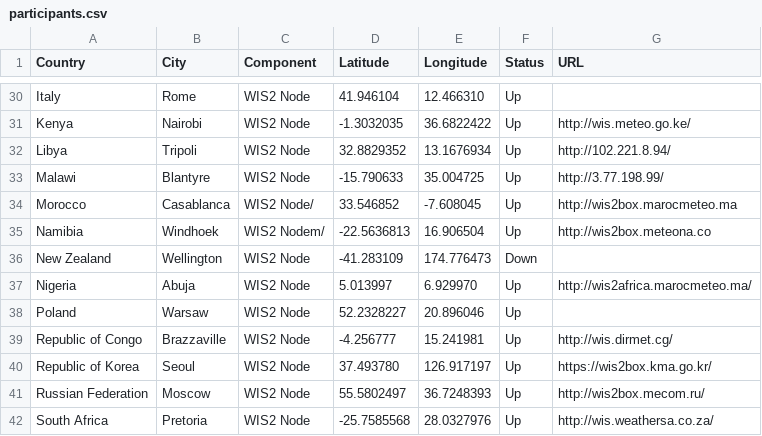
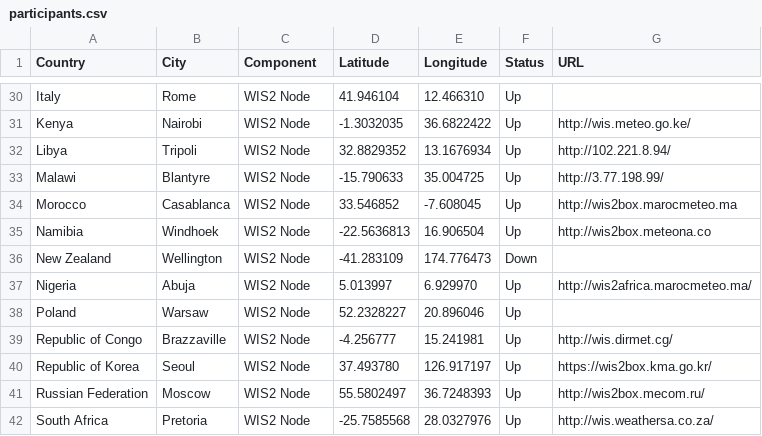
Before and after one commit to wmo-im/wis2pilot, a CSV file: participants.csv, drawn as a sheet; only a part is shown, gaps mark what is left out.

Commit message:
Update participants.csv

```diff
--- a/participants.csv
+++ b/participants.csv
@@ -33,4 +33,4 @@ Libya,Tripoli,WIS2 Node,32.8829352,13.1676934,Up,http://102.221.8.94/
 Malawi,Blantyre,WIS2 Node,-15.790633,35.004725,Up,http://3.77.198.99/
-Morocco,Casablanca,WIS2 Node/,33.546852,-7.608045,Up,http://wis2box.marocmeteo.ma
-Namibia,Windhoek,WIS2 Nodem/,-22.5636813,16.906504,Up,http://wis2box.meteona.co
+Morocco,Casablanca,WIS2 Node,33.546852,-7.608045,Up,http://wis2box.marocmeteo.ma
+Namibia,Windhoek,WIS2 Node,-22.5636813,16.906504,Up,http://wis2box.meteona.co
 New Zealand,Wellington,WIS2 Node,-41.283109,174.776473,Down,
```
